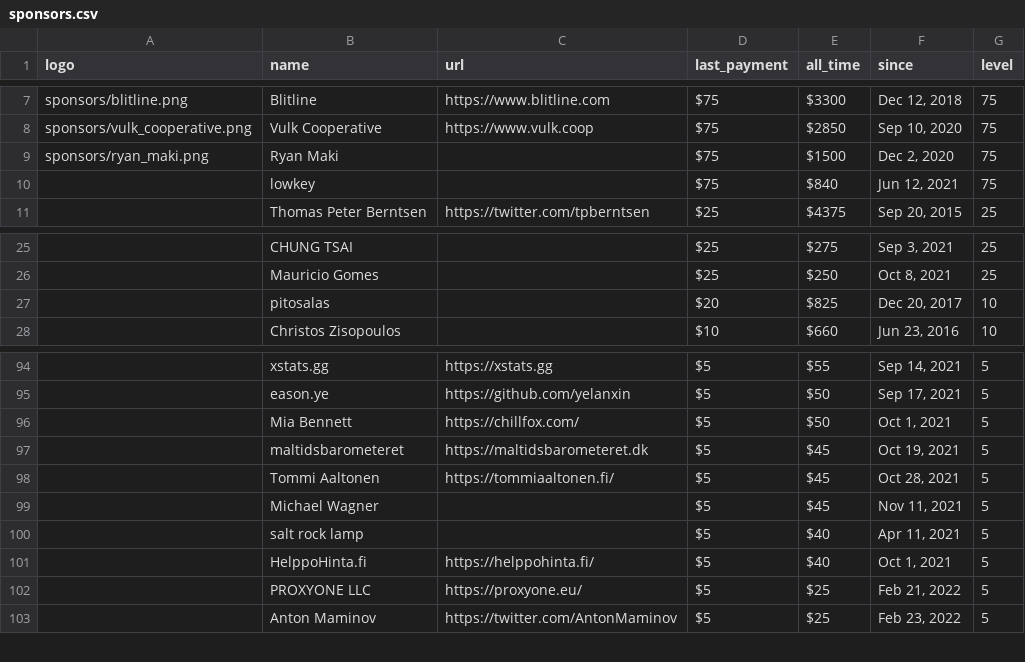
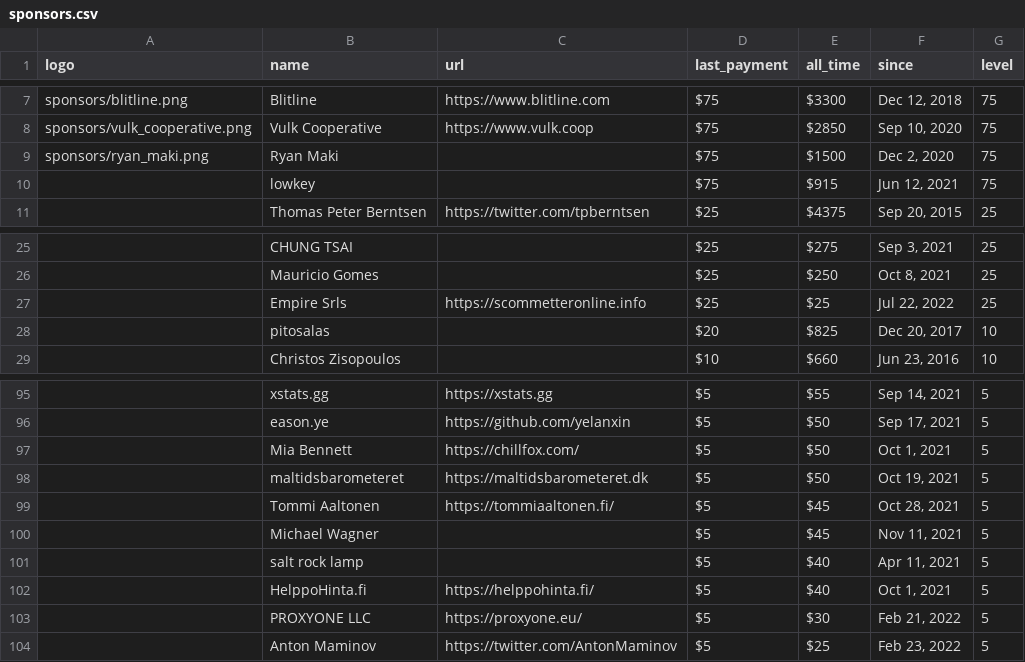
Before and after one commit to crystal-lang/crystal-website, a CSV file: _data/sponsors.csv, drawn as a sheet; only a part is shown, gaps mark what is left out.

Commit message:
Updating sponsors

```diff
--- a/_data/sponsors.csv
+++ b/_data/sponsors.csv
@@ -9,3 +9,3 @@ sponsors/vulk_cooperative.png,Vulk Cooperative,https://www.vulk.coop,$75,$2850,"
 sponsors/ryan_maki.png,Ryan Maki,,$75,$1500,"Dec 2, 2020",75
-,lowkey,,$75,$840,"Jun 12, 2021",75
+,lowkey,,$75,$915,"Jun 12, 2021",75
 ,Thomas Peter Berntsen,https://twitter.com/tpberntsen,$25,$4375,"Sep 20, 2015",25
@@ -26,2 +26,3 @@ sponsors/ryan_maki.png,Ryan Maki,,$75,$1500,"Dec 2, 2020",75
 ,Mauricio Gomes,,$25,$250,"Oct 8, 2021",25
+,Empire Srls,https://scommetteronline.info,$25,$25,"Jul 22, 2022",25
 ,pitosalas,,$20,$825,"Dec 20, 2017",10
@@ -96,3 +97,3 @@ sponsors/ryan_maki.png,Ryan Maki,,$75,$1500,"Dec 2, 2020",75
 ,Mia Bennett,https://chillfox.com/,$5,$50,"Oct 1, 2021",5
-,maltidsbarometeret,https://maltidsbarometeret.dk,$5,$45,"Oct 19, 2021",5
+,maltidsbarometeret,https://maltidsbarometeret.dk,$5,$50,"Oct 19, 2021",5
 ,Tommi Aaltonen,https://tommiaaltonen.fi/,$5,$45,"Oct 28, 2021",5
@@ -101,3 +102,3 @@ sponsors/ryan_maki.png,Ryan Maki,,$75,$1500,"Dec 2, 2020",75
 ,HelppoHinta.fi,https://helppohinta.fi/,$5,$40,"Oct 1, 2021",5
-,PROXYONE LLC,https://proxyone.eu/,$5,$25,"Feb 21, 2022",5
+,PROXYONE LLC,https://proxyone.eu/,$5,$30,"Feb 21, 2022",5
 ,Anton Maminov,https://twitter.com/AntonMaminov,$5,$25,"Feb 23, 2022",5
```
Also changed, not shown: 1 other file.
